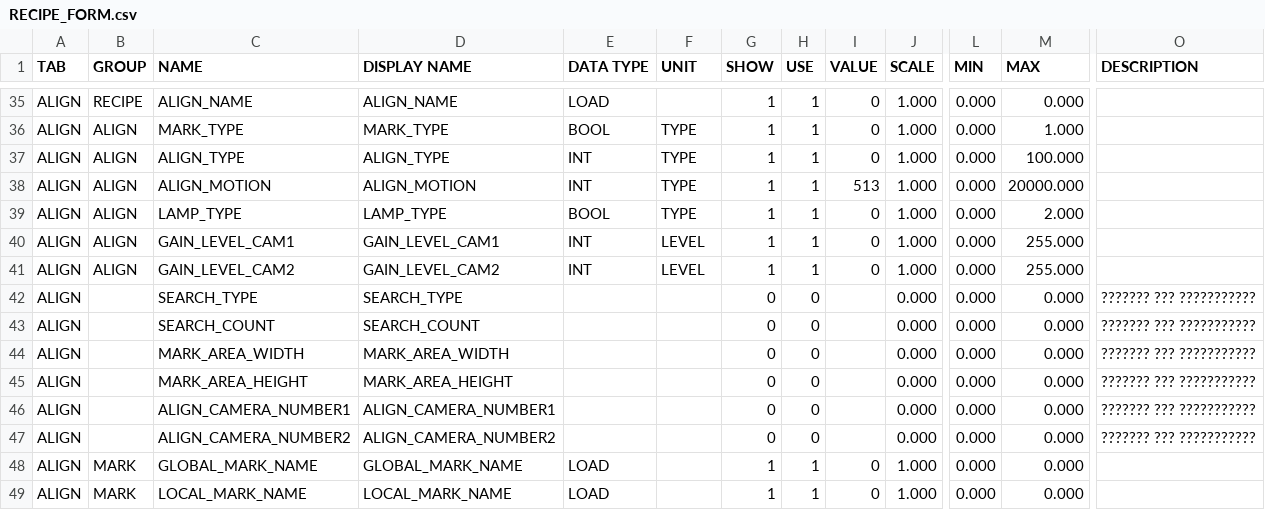
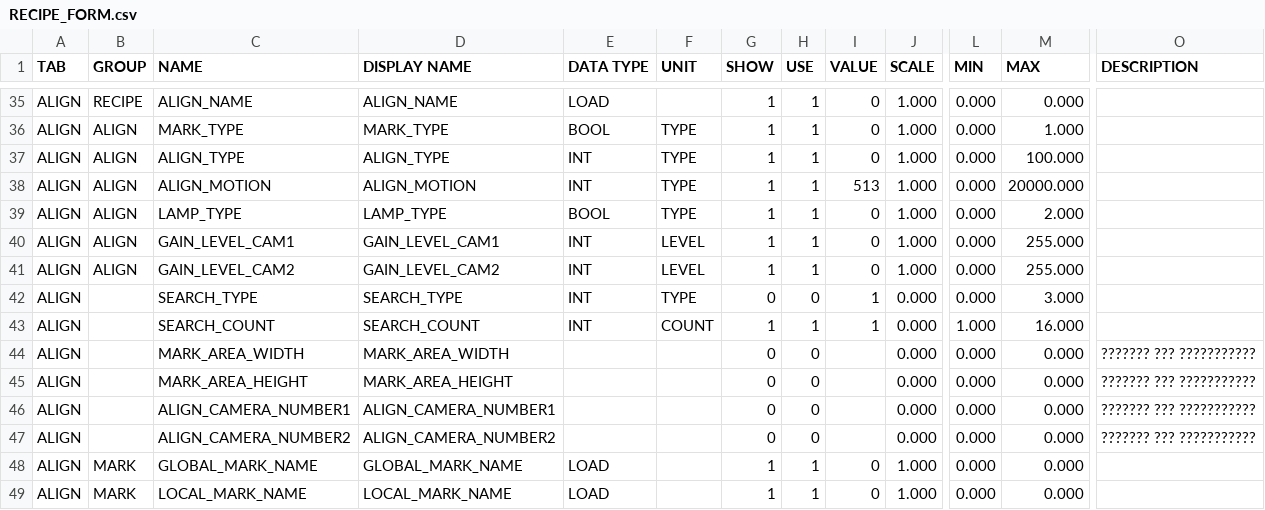
Before and after one commit to aozora18/UVDI6, a CSV file: UVDI152022/bin/debug/HDDI6_data/recipe/RECIPE_FORM.csv, drawn as a sheet; only a part is shown, gaps mark what is left out; the diff names each change by its address in the sheet, - before the commit and + after, or states it on an @@ line.

Commit message:
멀티마크 추가.
**recipe_form 변경해야함**

```diff
--- a/UVDI152022/bin/debug/HDDI6_data/recipe/RECIPE_FORM.csv
+++ b/UVDI152022/bin/debug/HDDI6_data/recipe/RECIPE_FORM.csv
-E42:E43 (DATA TYPE): (empty)
+E42:E43 (DATA TYPE): INT
-F42 (UNIT): (empty)
+F42 (UNIT): TYPE
-I42:I43 (VALUE): (empty)
+I42:I43 (VALUE): 1
-M42 (MAX): 0.000
+M42 (MAX): 3.000
-O42:O43 (DESCRIPTION): ??????? ??? ???????????
+O42:O43 (DESCRIPTION): (empty)
-F43 (UNIT): (empty)
+F43 (UNIT): COUNT
-G43 (SHOW): 0
+G43 (SHOW): 1
-H43 (USE): 0
+H43 (USE): 1
-L43 (MIN): 0.000
+L43 (MIN): 1.000
-M43 (MAX): 0.000
+M43 (MAX): 16.000
```
Also changed, not shown: 14 other files.
